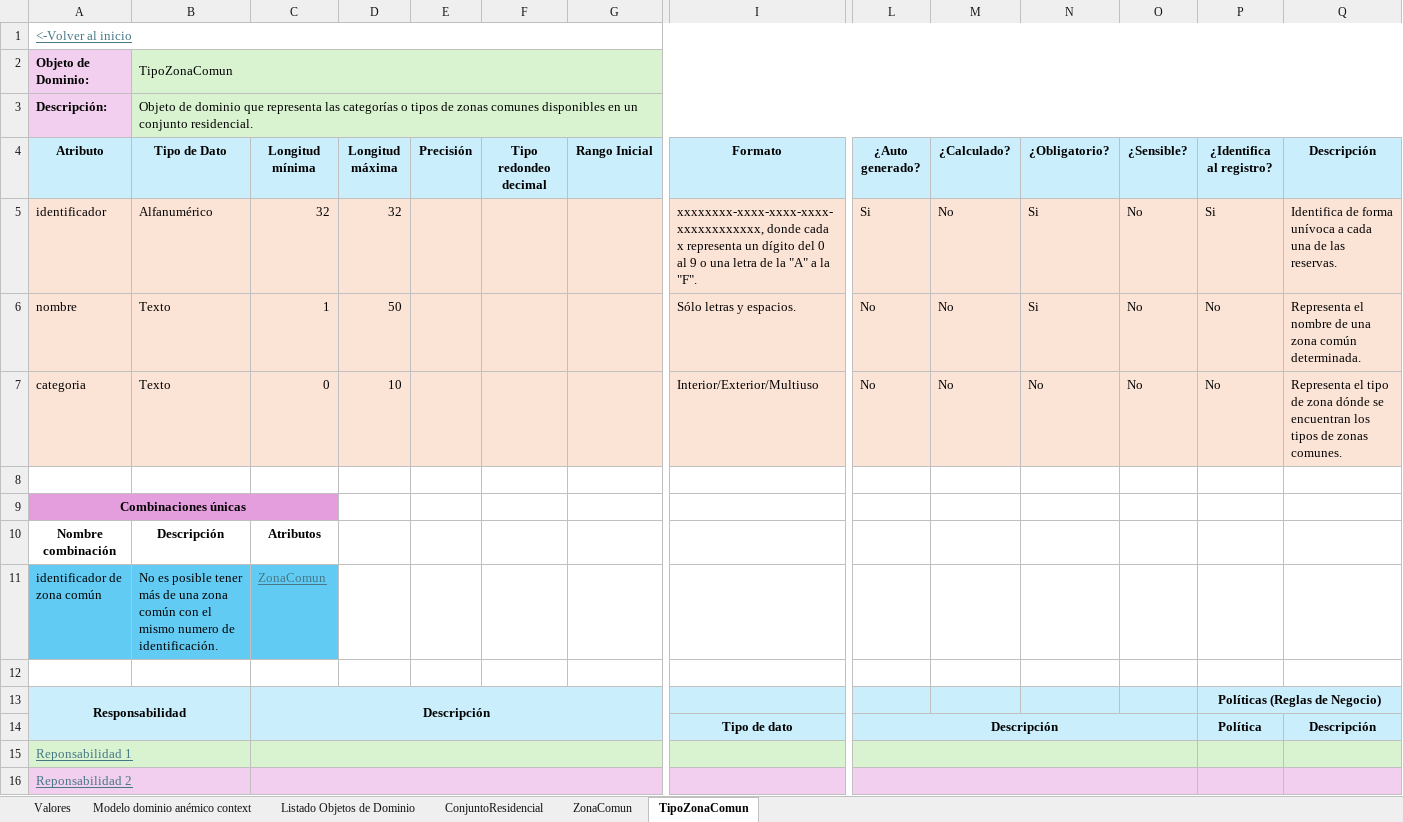
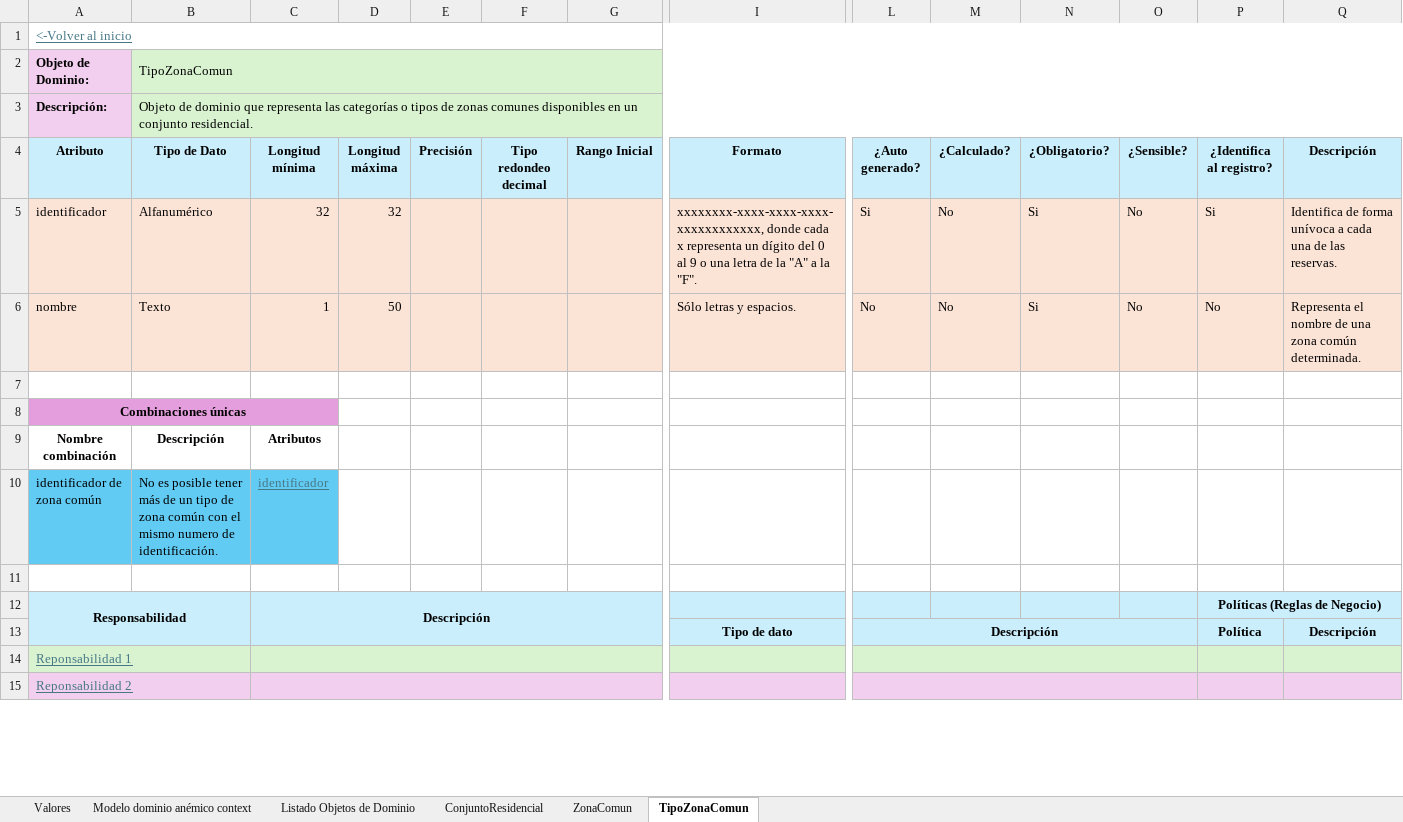
Before and after one commit to JZuluf/victus-doc, an Excel workbook: Doo-Doc/Seccion # 6/Modelo De Dominio Enriquecido Conjuntos Residenciales.xlsx, sheet TipoZonaComun, drawn as a sheet; only a part is shown, gaps mark what is left out; values as stored, in another font and other column widths than the file's, no borders; removed rows and columns are numbered as before the commit, all else as after; rows hold the shown columns only; the diff names each change by its address in the sheet, - before the commit and + after, or states it on an @@ line.

```diff
--- a/Doo-Doc/Seccion # 6/Modelo De Dominio Enriquecido Conjuntos Residenciales.xlsx (sheet TipoZonaComun)
+++ b/Doo-Doc/Seccion # 6/Modelo De Dominio Enriquecido Conjuntos Residenciales.xlsx (sheet TipoZonaComun)
-row 7: categoria | Texto | 0 | 10 |  |  |  | Interior/Exterior/Multiuso | No | No | No | No | No | Representa el tipo de zona dónde se encuentran los tipos de zonas comunes.
-B10 (Tipo de Dato): …más de una zona común…
+B10 (Tipo de Dato): …más de un tipo de zona común…
-C10 (Longitud mínima): ZonaComun
+C10 (Longitud mínima): identificador
```
Also changed, not shown: sheet ZonaComun, sheet ConjuntoResidencial, 2 other files.
